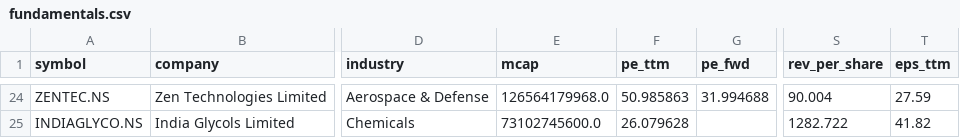
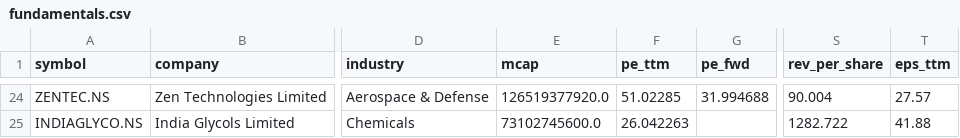
Before and after one commit to cogit0erg0sum/mgb-cockpit, a CSV file: app/data/fundamentals.csv, drawn as a sheet; only a part is shown, gaps mark what is left out; the diff covers the shown part only; the diff names each change by its address in the sheet, - before the commit and + after, or states it on an @@ line.

```diff
--- a/app/data/fundamentals.csv
+++ b/app/data/fundamentals.csv
-E24 (mcap): 126564179968.0
+E24 (mcap): 126519377920.0
-F24 (pe_ttm): 50.985863
+F24 (pe_ttm): 51.02285
-T24 (eps_ttm): 27.59
+T24 (eps_ttm): 27.57
-F25 (pe_ttm): 26.079628
+F25 (pe_ttm): 26.042263
-T25 (eps_ttm): 41.82
+T25 (eps_ttm): 41.88
```
Also changed, not shown: 32 edited cells elsewhere in this file, app/data/dashboard.csv.
